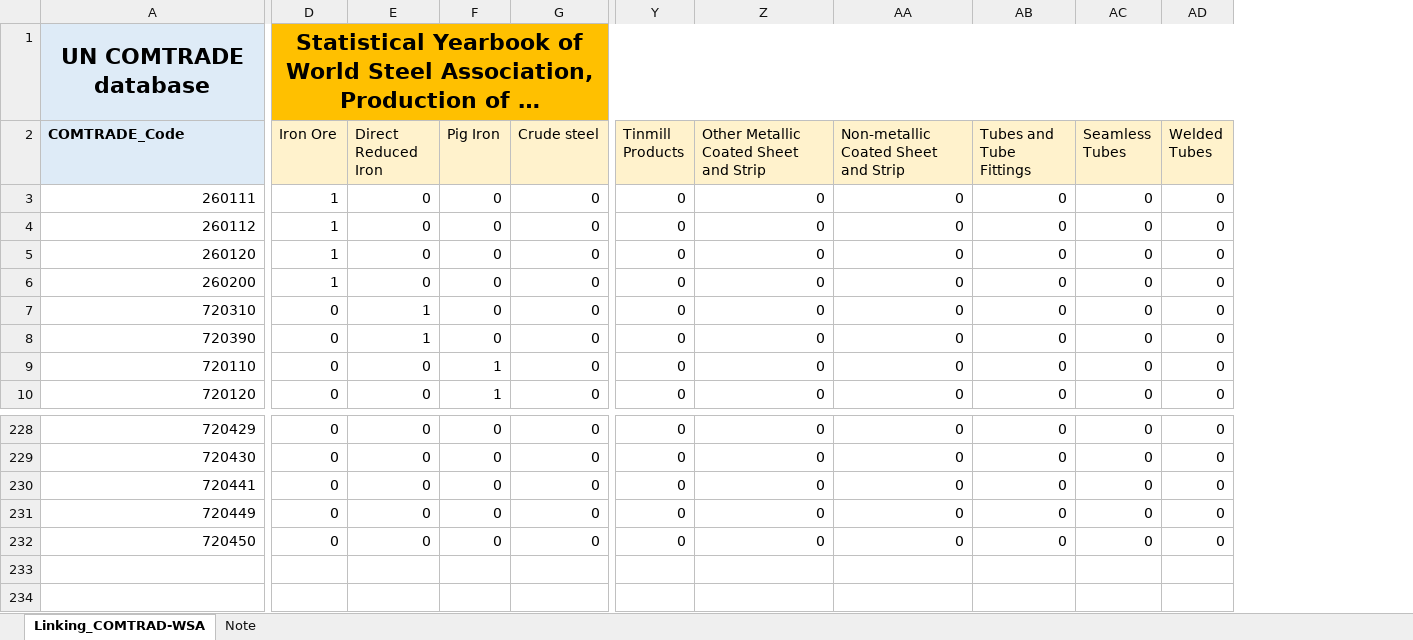
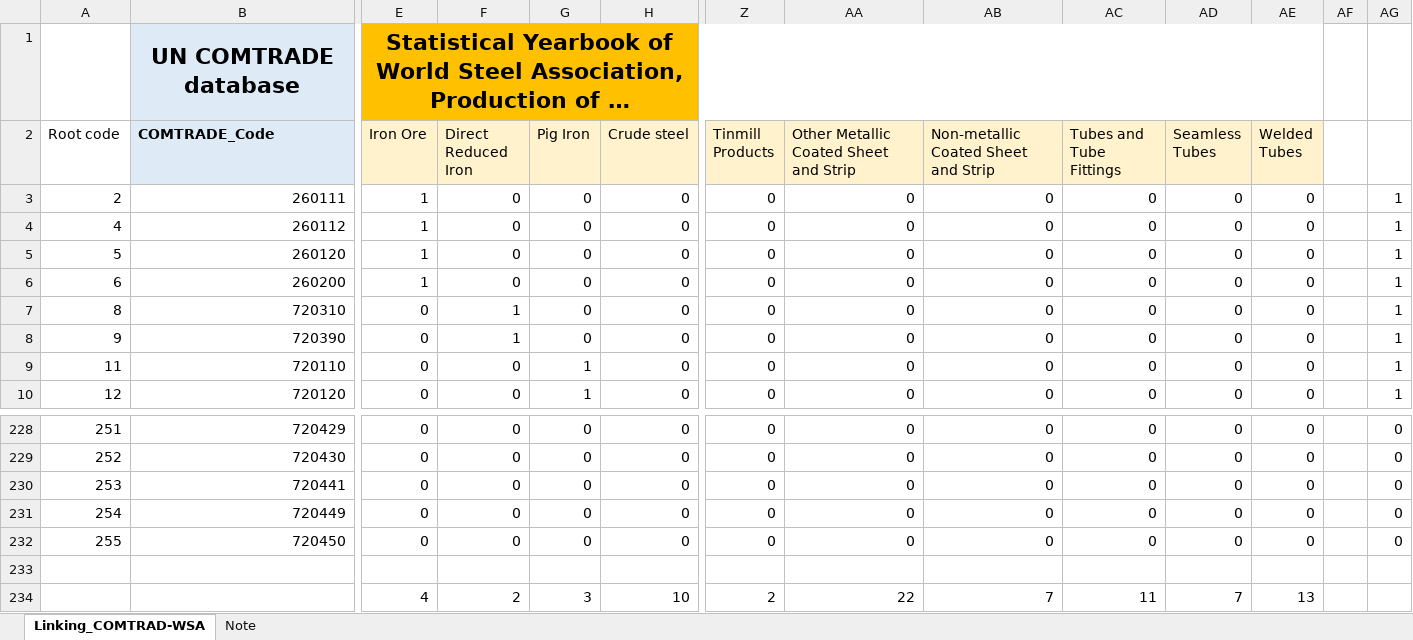
Before and after one commit to fineprint-global/PIOLab, an Excel workbook: ConcordanceLibrary/WSA/Concordance_COMTRADE_WSA_Schenk.xlsx, sheet Linking_COMTRAD-WSA, drawn as a sheet; only a part is shown, gaps mark what is left out; values as stored, in another font and other column widths than the file's, no borders; conditional formats not drawn; rows hold the shown columns only; the diff names each change by its address in the sheet, - before the commit and + after, or states it on an @@ line.

Commit message:
...

```diff
--- a/ConcordanceLibrary/WSA/Concordance_COMTRADE_WSA_Schenk.xlsx (sheet Linking_COMTRAD-WSA)
+++ b/ConcordanceLibrary/WSA/Concordance_COMTRADE_WSA_Schenk.xlsx (sheet Linking_COMTRAD-WSA)
+column A (Root code), rows 3-10: 2 | 4 | 5 | 6 | 8 | 9 | 11 | 12; rows 228-232: 251 | 252 | 253 | 254 | 255
+column AF, empty
+column AG, rows 3-10: all 1; rows 228-232: all 0
+row 233: (empty)
+row 234:  |  | 4 | 2 | 3 | 10 | 2 | 22 | 7 | 11 | 7 | 13
```
